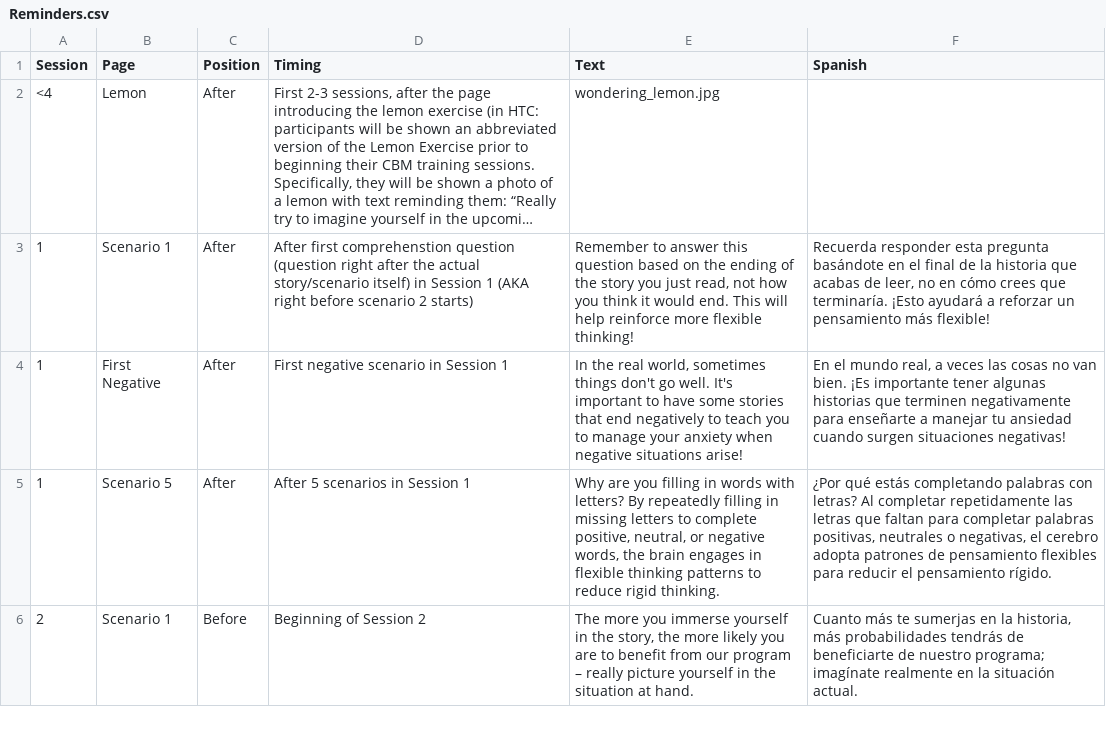
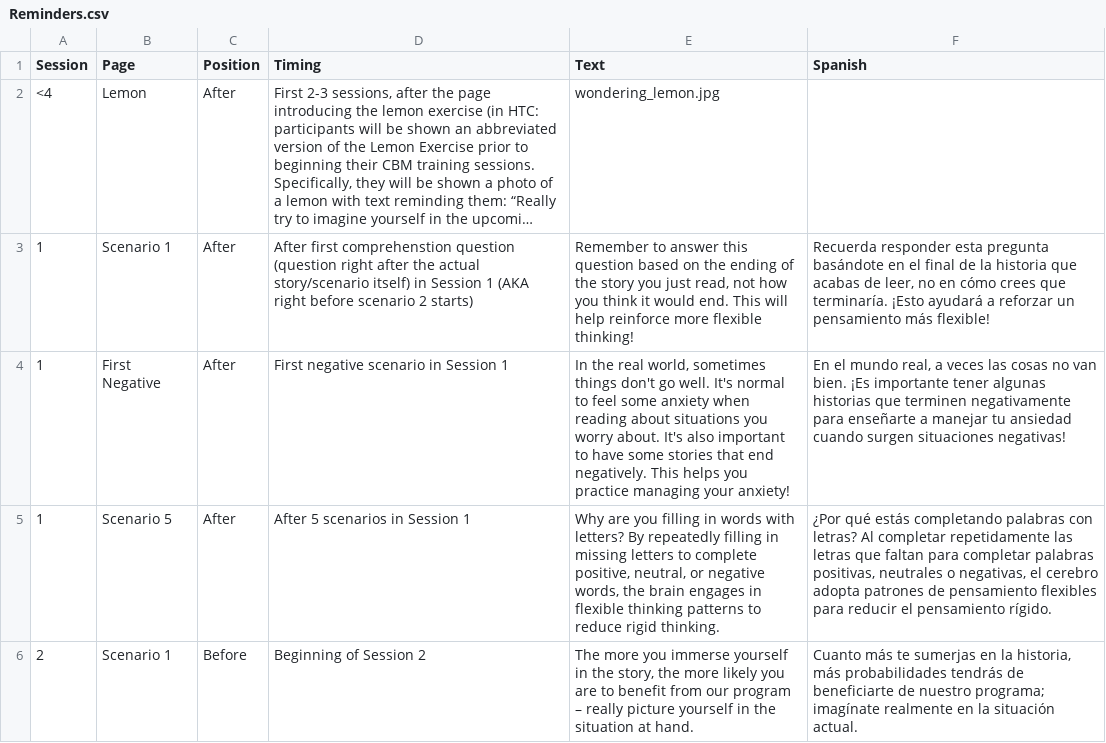
Before and after one commit to TeachmanLab/mindtrails_movement, a CSV file: make/CSV/Reminders.csv, drawn as a sheet; only a part is shown; long unchanged cells end in ….

Commit message:
Changed reminder language. Added Exclamation mark for training example.

```diff
--- a/make/CSV/Reminders.csv
+++ b/make/CSV/Reminders.csv
@@ -3,3 +3,3 @@ Session,Page,Position,Timing,Text,Spanish
 1,Scenario 1,After,After first comprehenstion question (question right after the actual story/scenario itself) in Session 1 (AKA right before scenario 2 starts)  ,"Remember to answer this question based on the ending of the story you just read, not how you think it would end. This will help reinforce more flexible thinking! ","Recuerda responder esta pregunta basándote en el final de la historia que acabas de leer, no en cómo crees que terminaría. ¡Esto ayudará a reforzar un pensamiento más flexible!"
-1,First Negative,After,First negative scenario in Session 1,"In the real world, sometimes things don't go well. It's important to have some stories that end negatively to teach you to manage your anxiety when negative situations arise! ","En el mundo real, a veces las cosas no van bien. ¡Es importante tener algunas historias que terminen negativamente para enseñarte a manejar tu ansiedad cuando surgen situaciones negativas!"
+1,First Negative,After,First negative scenario in Session 1,"In the real world, sometimes things don't go well. It's normal to feel some anxiety when reading about situations you worry about. It's also important to have some stories that end negatively. This helps you practice managing your anxiety!","En el mundo real, a veces las cosas no van bien. ¡Es importante tener algunas historias que terminen negativamente para enseñarte a manejar tu ansiedad cuando surgen situaciones negativas!"
 1,Scenario 5,After,After 5 scenarios in Session 1,"Why are you filling in words with letters? By repeatedly filling in missing letters to complete positive, neutral, or negative words, the brain engages in flexible thinking patterns to reduce rigid thinking. ","¿Por qué estás completando palabras con letras? Al completar repetidamente las letras que faltan para completar palabras positivas, neutrales o negativas, el cerebro adopta patrones de pensamiento flexibles para reducir el pensamiento rígido."
```
Also changed, not shown: make/CSV/MTM_survey_questions - Final_HD MTM_survey_questions.csv, 14 other files.
